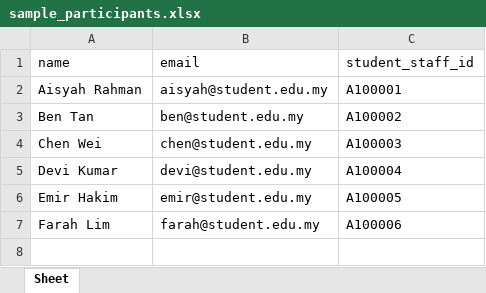
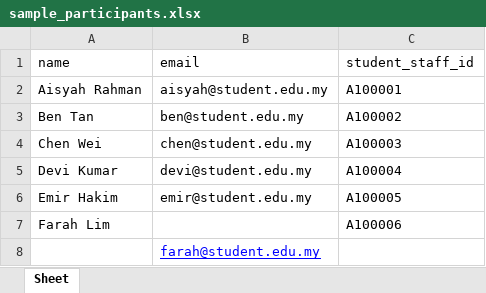
Before and after one commit to FoxlyTenTen/HackspireBE, an Excel workbook: sample_participants.xlsx, sheet Sheet, drawn as a sheet; values as stored, in another font and other column widths than the file's, no borders; the diff names each change by its address in the sheet, - before the commit and + after, or states it on an @@ line.

```diff
--- a/sample_participants.xlsx (sheet Sheet)
+++ b/sample_participants.xlsx (sheet Sheet)
-B7 (email): farah@student.edu.my
+B7 (email): (empty)
+row 8:  | farah@student.edu.my
```
Also changed, not shown: 3 other files.
